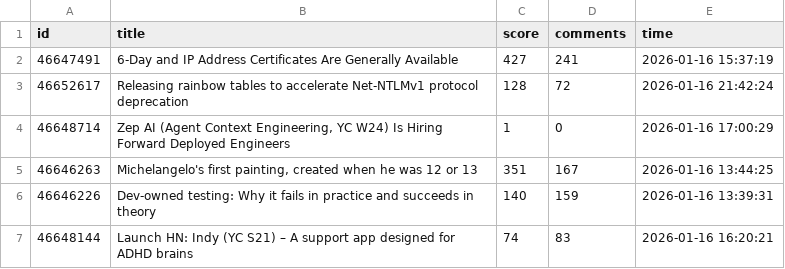
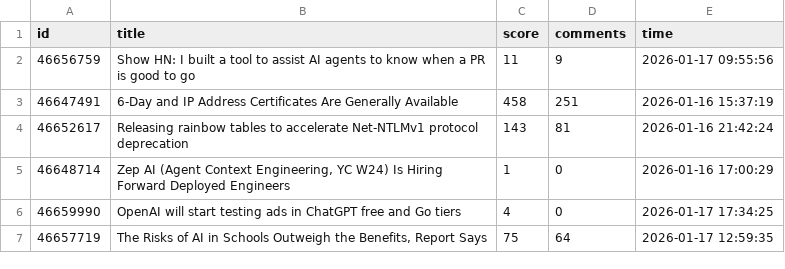
Before and after one commit to Vineeth2002/driftmonitor, a CSV file: data/raw/hackernews_2026-01-17.csv, drawn as a sheet.

```diff
--- a/data/raw/hackernews_2026-01-17.csv
+++ b/data/raw/hackernews_2026-01-17.csv
@@ -1,7 +1,7 @@
 id,title,score,comments,time
-46647491,6-Day and IP Address Certificates Are Generally Available,427,241,2026-01-16 15:37:19
-46652617,Releasing rainbow tables to accelerate Net-NTLMv1 protocol deprecation,128,72,2026-01-16 21:42:24
+46656759,Show HN: I built a tool to assist AI agents to know when a PR is good to go,11,9,2026-01-17 09:55:56
+46647491,6-Day and IP Address Certificates Are Generally Available,458,251,2026-01-16 15:37:19
+46652617,Releasing rainbow tables to accelerate Net-NTLMv1 protocol deprecation,143,81,2026-01-16 21:42:24
 46648714,"Zep AI (Agent Context Engineering, YC W24) Is Hiring Forward Deployed Engineers",1,0,2026-01-16 17:00:29
-46646263,"Michelangelo's first painting, created when he was 12 or 13",351,167,2026-01-16 13:44:25
-46646226,Dev-owned testing: Why it fails in practice and succeeds in theory,140,159,2026-01-16 13:39:31
-46648144,Launch HN: Indy (YC S21) – A support app designed for ADHD brains,74,83,2026-01-16 16:20:21
+46659990,OpenAI will start testing ads in ChatGPT free and Go tiers,4,0,2026-01-17 17:34:25
+46657719,"The Risks of AI in Schools Outweigh the Benefits, Report Says",75,64,2026-01-17 12:59:35
```
Also changed, not shown: data/evaluated/evaluated_2026-01-17.csv, data/history/daily/daily_trends.csv, 4 other files.
